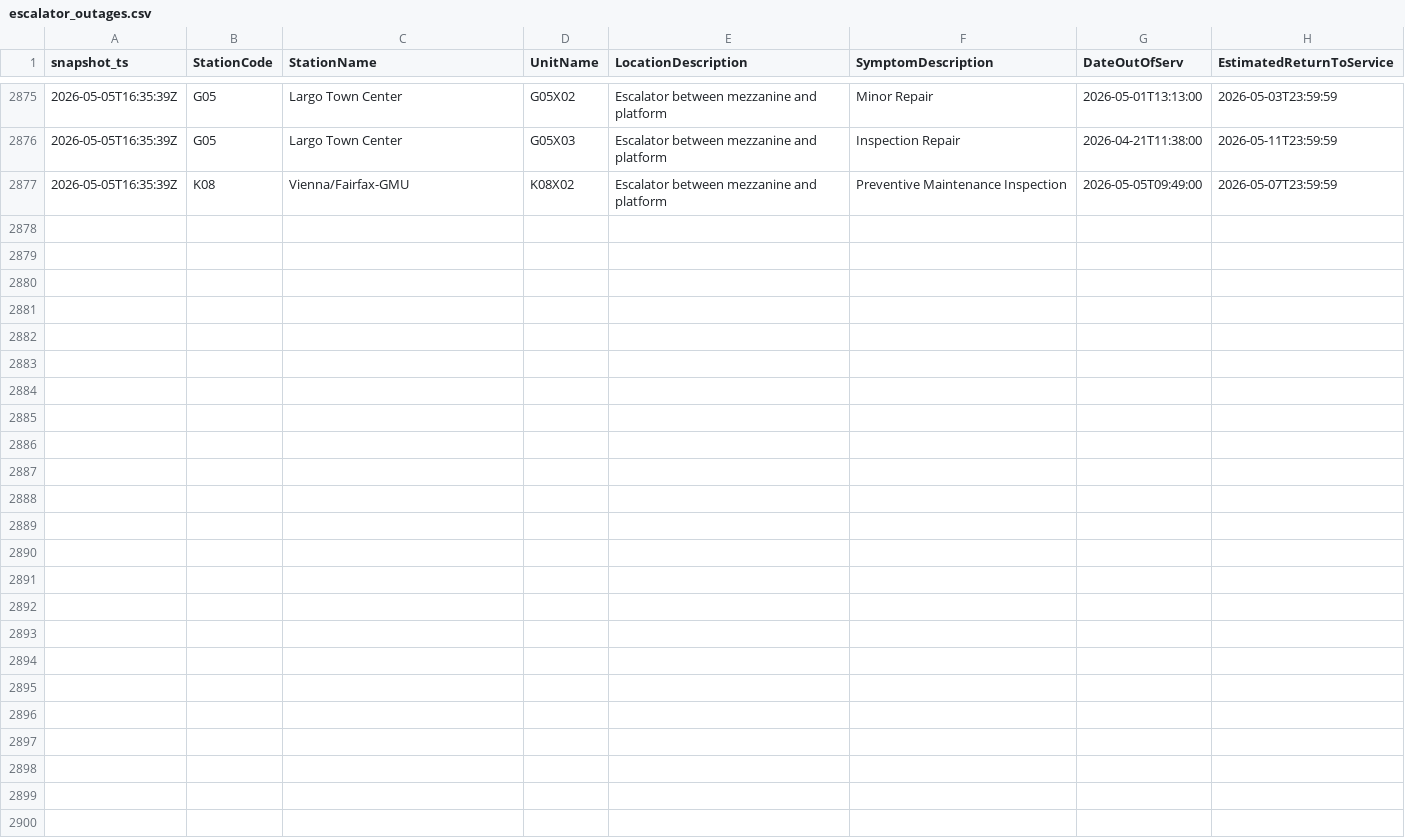
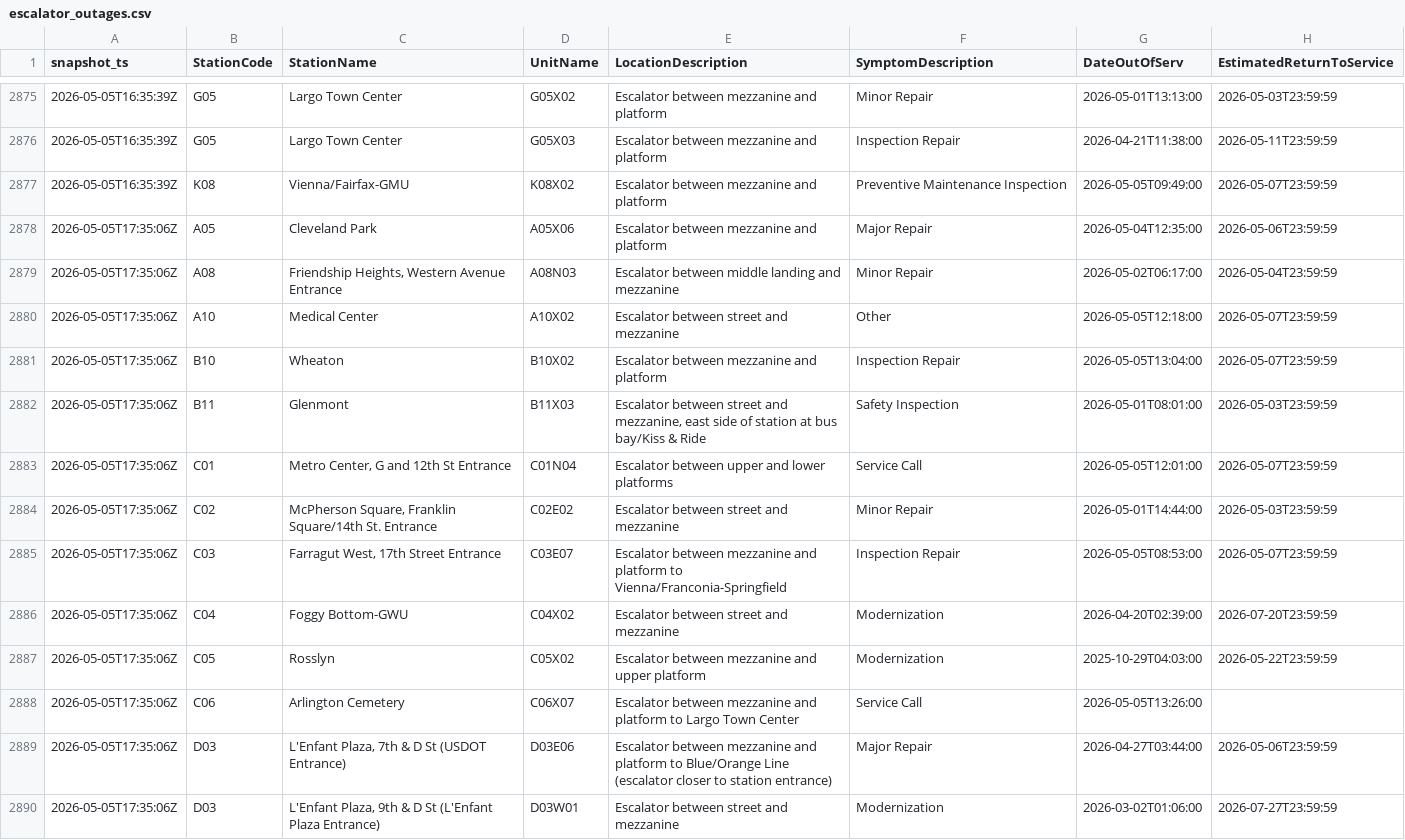
Before and after one commit to CetiAlphaFive/wmata-escalators, a CSV file: data/escalator_outages.csv, drawn as a sheet; only a part is shown, gaps mark what is left out; the diff covers the shown part only; the diff names each change by its address in the sheet, - before the commit and + after, or states it on an @@ line.

```diff
--- a/data/escalator_outages.csv
+++ b/data/escalator_outages.csv
+row 2878: 2026-05-05T17:35:06Z | A05 | Cleveland Park | A05X06 | Escalator between mezzanine and platform | Major Repair | 2026-05-04T12:35:00 | 2026-05-06T23:59:59
+row 2879: 2026-05-05T17:35:06Z | A08 | Friendship Heights, Western Avenue Entrance | A08N03 | Escalator between middle landing and mezzanine | Minor Repair | 2026-05-02T06:17:00 | 2026-05-04T23:59:59
+row 2880: 2026-05-05T17:35:06Z | A10 | Medical Center | A10X02 | Escalator between street and mezzanine | Other | 2026-05-05T12:18:00 | 2026-05-07T23:59:59
+row 2881: 2026-05-05T17:35:06Z | B10 | Wheaton | B10X02 | Escalator between mezzanine and platform | Inspection Repair | 2026-05-05T13:04:00 | 2026-05-07T23:59:59
+row 2882: 2026-05-05T17:35:06Z | B11 | Glenmont | B11X03 | Escalator between street and mezzanine, east side of station at bus bay/Kiss & Ride | Safety Inspection | 2026-05-01T08:01:00 | 2026-05-03T23:59:59
+row 2883: 2026-05-05T17:35:06Z | C01 | Metro Center, G and 12th St Entrance | C01N04 | Escalator between upper and lower platforms | Service Call | 2026-05-05T12:01:00 | 2026-05-07T23:59:59
+row 2884: 2026-05-05T17:35:06Z | C02 | McPherson Square, Franklin Square/14th St. Entrance | C02E02 | Escalator between street and mezzanine | Minor Repair | 2026-05-01T14:44:00 | 2026-05-03T23:59:59
+row 2885: 2026-05-05T17:35:06Z | C03 | Farragut West, 17th Street Entrance | C03E07 | Escalator between mezzanine and platform to Vienna/Franconia-Springfield | Inspection Repair | 2026-05-05T08:53:00 | 2026-05-07T23:59:59
+row 2886: 2026-05-05T17:35:06Z | C04 | Foggy Bottom-GWU | C04X02 | Escalator between street and mezzanine | Modernization | 2026-04-20T02:39:00 | 2026-07-20T23:59:59
+row 2887: 2026-05-05T17:35:06Z | C05 | Rosslyn | C05X02 | Escalator between mezzanine and upper platform | Modernization | 2025-10-29T04:03:00 | 2026-05-22T23:59:59
+row 2888: 2026-05-05T17:35:06Z | C06 | Arlington Cemetery | C06X07 | Escalator between mezzanine and platform to Largo Town Center | Service Call | 2026-05-05T13:26:00
+row 2889: 2026-05-05T17:35:06Z | D03 | L'Enfant Plaza, 7th & D St (USDOT Entrance) | D03E06 | Escalator between mezzanine and platform to Blue/Orange Line (escalator closer to station entrance) | Major Repair | 2026-04-27T03:44:00 | 2026-05-06T23:59:59
+row 2890: 2026-05-05T17:35:06Z | D03 | L'Enfant Plaza, 9th & D St (L'Enfant Plaza Entrance) | D03W01 | Escalator between street and mezzanine | Modernization | 2026-03-02T01:06:00 | 2026-07-27T23:59:59
```
Also changed, not shown: 12 added rows elsewhere in this file, 1 other file.
